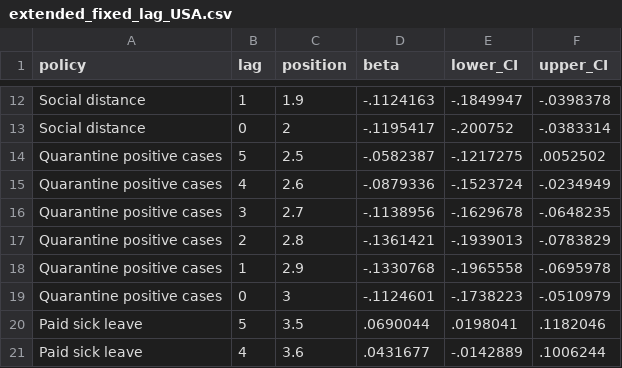
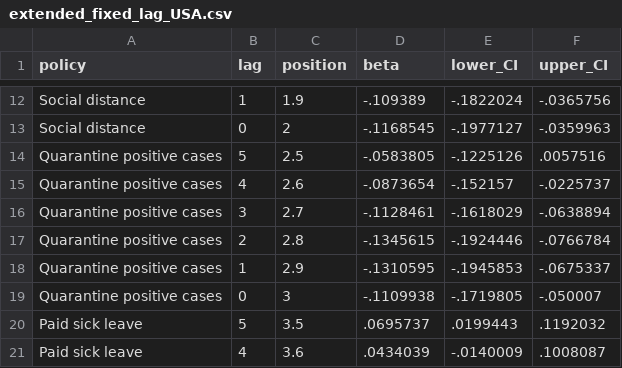
Before and after one commit to Global-Policy-Lab/gpl-covid, a CSV file: results/source_data/extended_fixed_lag_USA.csv, drawn as a sheet; only a part is shown, gaps mark what is left out; the diff covers the shown part only.

```diff
--- a/results/source_data/extended_fixed_lag_USA.csv
+++ b/results/source_data/extended_fixed_lag_USA.csv
@@ -12,10 +12,10 @@ policy	lag	position	beta	lower_CI	upper_CI
-"Social distance"	1	1.9	-.1124163	-.1849947	-.0398378
-"Social distance"	0	2	-.1195417	-.200752	-.0383314
-"Quarantine positive cases"	5	2.5	-.0582387	-.1217275	.0052502
-"Quarantine positive cases"	4	2.6	-.0879336	-.1523724	-.0234949
-"Quarantine positive cases"	3	2.7	-.1138956	-.1629678	-.0648235
-"Quarantine positive cases"	2	2.8	-.1361421	-.1939013	-.0783829
-"Quarantine positive cases"	1	2.9	-.1330768	-.1965558	-.0695978
-"Quarantine positive cases"	0	3	-.1124601	-.1738223	-.0510979
-"Paid sick leave"	5	3.5	.0690044	.0198041	.1182046
-"Paid sick leave"	4	3.6	.0431677	-.0142889	.1006244
+"Social distance"	1	1.9	-.109389	-.1822024	-.0365756
+"Social distance"	0	2	-.1168545	-.1977127	-.0359963
+"Quarantine positive cases"	5	2.5	-.0583805	-.1225126	.0057516
+"Quarantine positive cases"	4	2.6	-.0873654	-.152157	-.0225737
+"Quarantine positive cases"	3	2.7	-.1128461	-.1618029	-.0638894
+"Quarantine positive cases"	2	2.8	-.1345615	-.1924446	-.0766784
+"Quarantine positive cases"	1	2.9	-.1310595	-.1945853	-.0675337
+"Quarantine positive cases"	0	3	-.1109938	-.1719805	-.050007
+"Paid sick leave"	5	3.5	.0695737	.0199443	.1192032
+"Paid sick leave"	4	3.6	.0434039	-.0140009	.1008087
```
Also changed, not shown: 132 edited cells elsewhere in this file, models/USA_preds.csv, models/reg_data/FRA_reg_data.csv, 9 other files.
